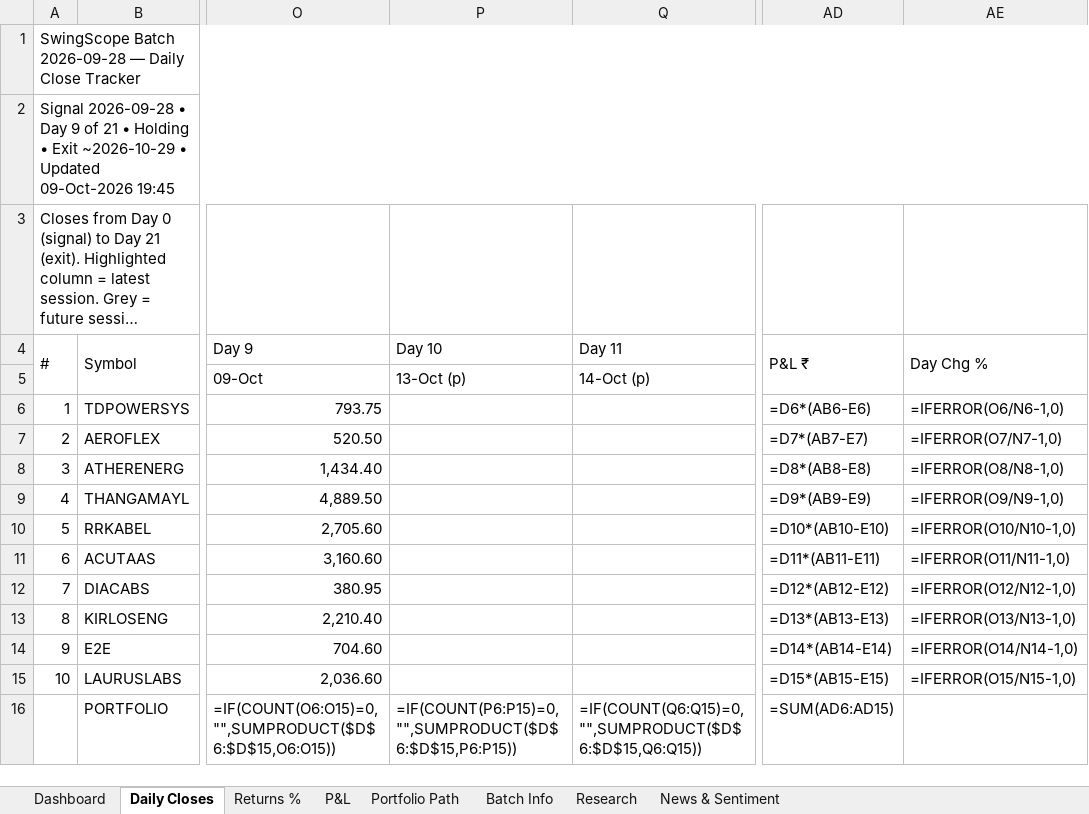
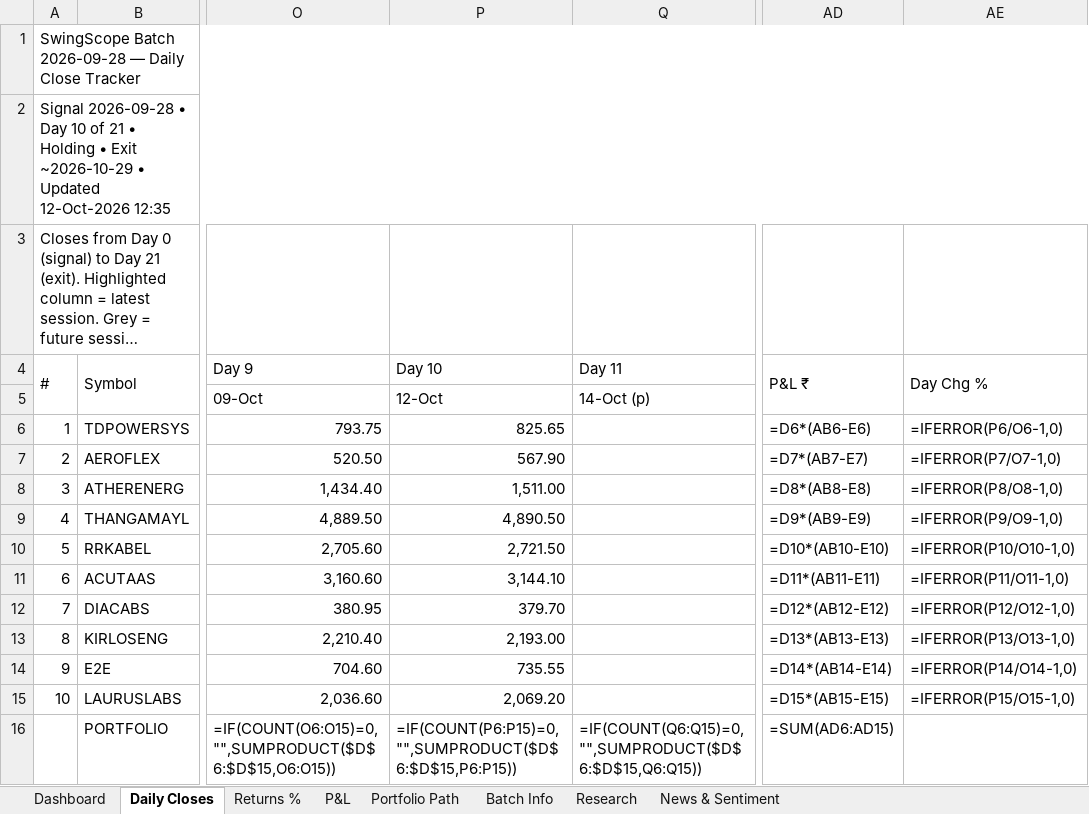
Before and after one commit to compukidsdgp-creator/Swing-Card, an Excel workbook: data/batches/2026-09-28/SwingScope_2026-09-28_tracker.xlsx, sheet Daily Closes, drawn as a sheet; only a part is shown, gaps mark what is left out; long unchanged cells end in …; values as stored, in another font and other column widths than the file's, no cell formats; formulas without a stored value are shown as written; conditional formats not drawn; the diff names each change by its address in the sheet, - before the commit and + after, or states it on an @@ line.

Commit message:
Daily update 2026-10-12

```diff
--- a/data/batches/2026-09-28/SwingScope_2026-09-28_tracker.xlsx (sheet Daily Closes)
+++ b/data/batches/2026-09-28/SwingScope_2026-09-28_tracker.xlsx (sheet Daily Closes)
-A2 (#): …• Day 9 of 21 • Holding • Exit ~2026-10-29 • Updated 09-Oct-2026 19:45
+A2 (#): …• Day 10 of 21 • Holding • Exit ~2026-10-29 • Updated 12-Oct-2026 12:35
-P5 (Day 10): 13-Oct (p)
+P5 (Day 10): 12-Oct
-P6 (Day 10): (empty)
+P6 (Day 10): 825.65
-AE6 (Day Chg %): =IFERROR(O6/N6-1,0)
+AE6 (Day Chg %): =IFERROR(P6/O6-1,0)
-P7 (Day 10): (empty)
+P7 (Day 10): 567.90
-AE7 (Day Chg %): =IFERROR(O7/N7-1,0)
+AE7 (Day Chg %): =IFERROR(P7/O7-1,0)
-P8 (Day 10): (empty)
+P8 (Day 10): 1,511.00
-AE8 (Day Chg %): =IFERROR(O8/N8-1,0)
+AE8 (Day Chg %): =IFERROR(P8/O8-1,0)
-P9 (Day 10): (empty)
+P9 (Day 10): 4,890.50
-AE9 (Day Chg %): =IFERROR(O9/N9-1,0)
+AE9 (Day Chg %): =IFERROR(P9/O9-1,0)
-P10 (Day 10): (empty)
+P10 (Day 10): 2,721.50
-AE10 (Day Chg %): =IFERROR(O10/N10-1,0)
+AE10 (Day Chg %): =IFERROR(P10/O10-1,0)
-P11 (Day 10): (empty)
+P11 (Day 10): 3,144.10
-AE11 (Day Chg %): =IFERROR(O11/N11-1,0)
+AE11 (Day Chg %): =IFERROR(P11/O11-1,0)
-P12 (Day 10): (empty)
+P12 (Day 10): 379.70
-AE12 (Day Chg %): =IFERROR(O12/N12-1,0)
+AE12 (Day Chg %): =IFERROR(P12/O12-1,0)
-P13 (Day 10): (empty)
+P13 (Day 10): 2,193.00
-AE13 (Day Chg %): =IFERROR(O13/N13-1,0)
+AE13 (Day Chg %): =IFERROR(P13/O13-1,0)
-P14 (Day 10): (empty)
+P14 (Day 10): 735.55
-AE14 (Day Chg %): =IFERROR(O14/N14-1,0)
+AE14 (Day Chg %): =IFERROR(P14/O14-1,0)
-P15 (Day 10): (empty)
+P15 (Day 10): 2,069.20
-AE15 (Day Chg %): =IFERROR(O15/N15-1,0)
+AE15 (Day Chg %): =IFERROR(P15/O15-1,0)
```
Also changed, not shown: sheet News & Sentiment, sheet Dashboard, sheet Portfolio Path, sheet Research, sheet P&L, sheet Returns %, cell formats, charts or pictures, 3 other files.
